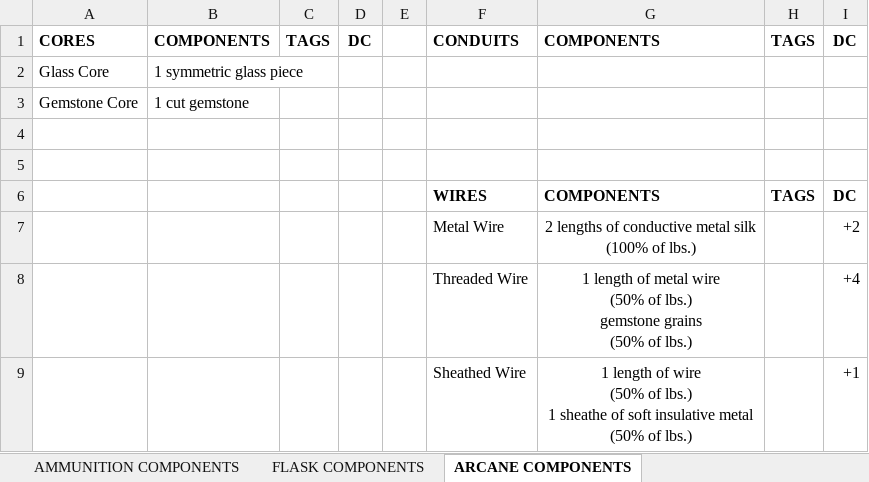
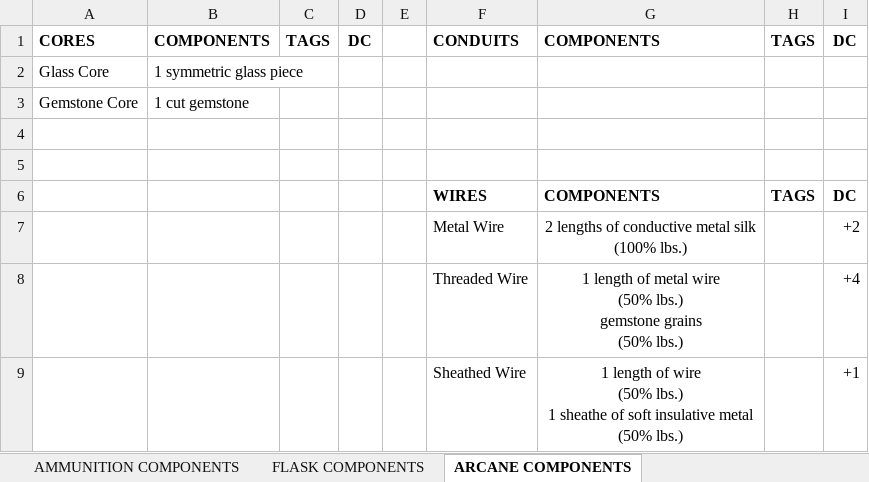
Before and after one commit to FurukizuKishi/materials_and_crafting, an Excel workbook: Items and Components.xlsx, sheet ARCANE COMPONENTS, drawn as a sheet; values as stored, in another font and other column widths than the file's, no borders; ↵ is a line break in a cell; the diff names each change by its address in the sheet, - before the commit and + after, or states it on an @@ line.

```diff
--- a/Items and Components.xlsx (sheet ARCANE COMPONENTS)
+++ b/Items and Components.xlsx (sheet ARCANE COMPONENTS)
-G7: …silk ↵ (100% of lbs.)
+G7: …silk ↵ (100% lbs.)
-G8: …wire ↵ (50% of lbs.) ↵ gemstone grains ↵ (50% of lbs.)
+G8: …wire ↵ (50% lbs.) ↵ gemstone grains ↵ (50% lbs.)
-G9: …wire ↵ (50% of lbs.) ↵ 1 sheathe of soft insulative metal ↵ (50% of lbs.)
+G9: …wire ↵ (50% lbs.) ↵ 1 sheathe of soft insulative metal ↵ (50% lbs.)
```
Also changed, not shown: sheet ARMOUR COMPONENTS, sheet MELEE WEAPON COMPONENTS, sheet ARMAMENTS, sheet AMMUNITION COMPONENTS, Statistics.xlsm, Tags and Affinities (Stripped).xlsx, 3 other files.
